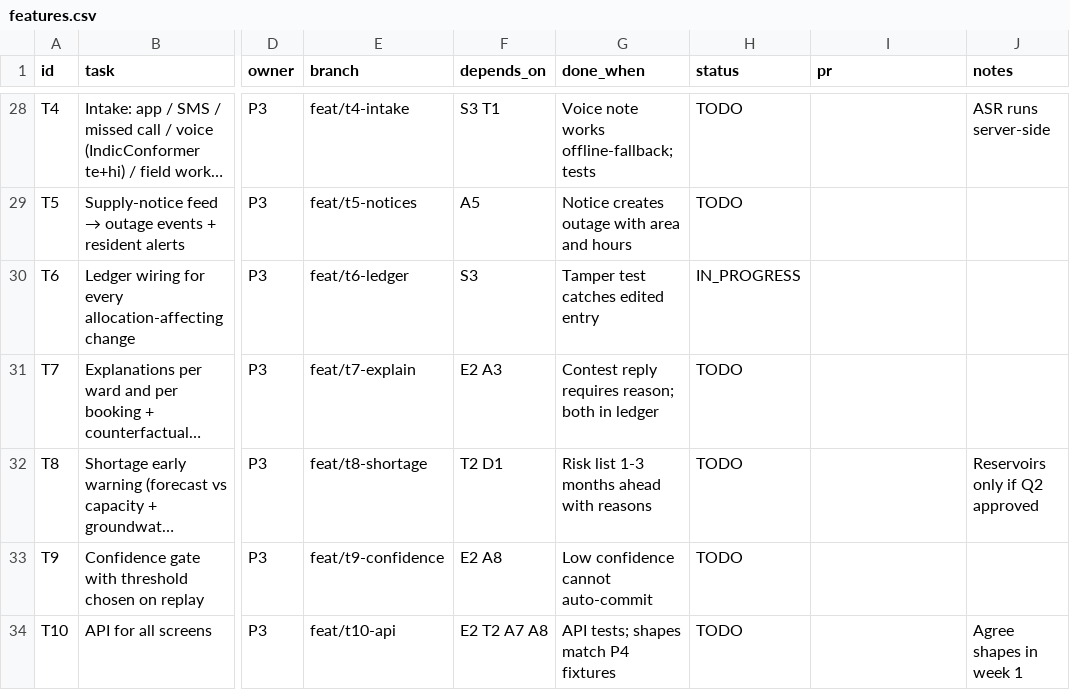
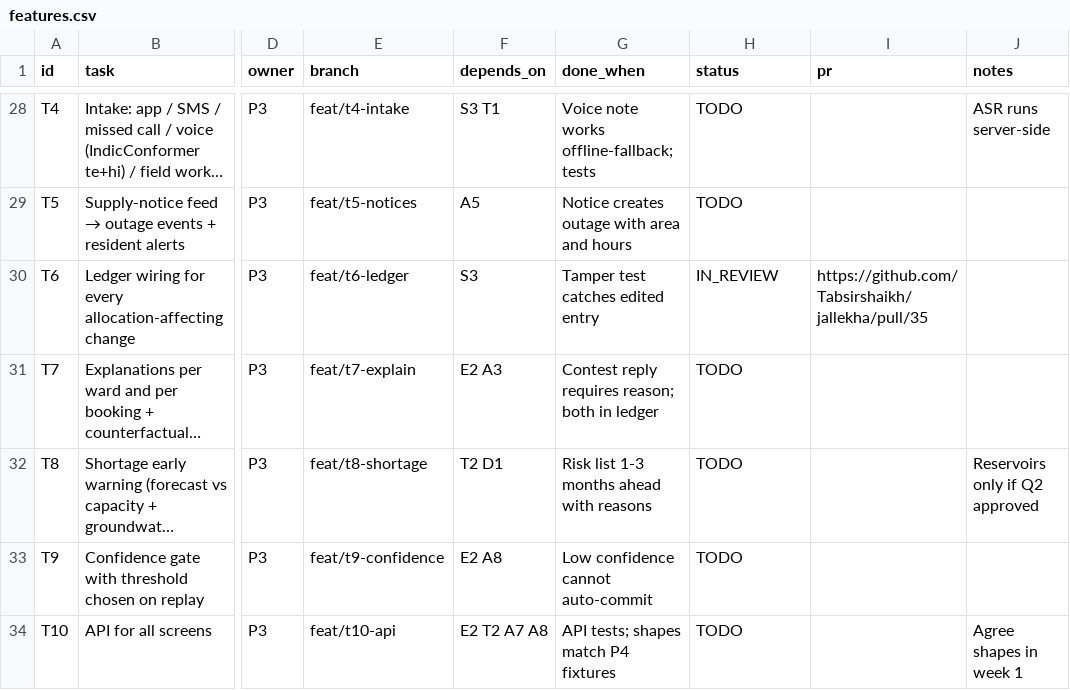
Before and after one commit to Tabsirshaikh/jallekha, a CSV file: docs/features.csv, drawn as a sheet; only a part is shown, gaps mark what is left out; long unchanged cells end in …; the diff names each change by its address in the sheet, - before the commit and + after, or states it on an @@ line.

```diff
--- a/docs/features.csv
+++ b/docs/features.csv
-H30 (status): IN_PROGRESS
+H30 (status): IN_REVIEW
-I30 (pr): (empty)
+I30 (pr): https://github.com/Tabsirshaikh/jallekha/pull/35
```
Also changed, not shown: 1 other file.
